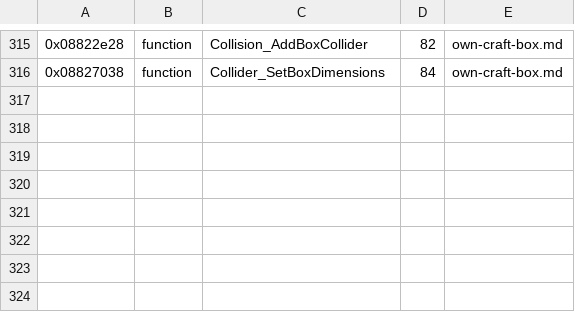
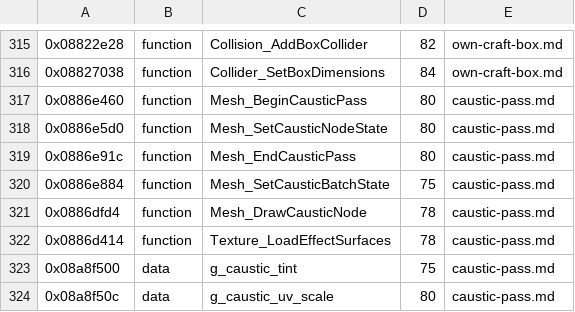
Before and after one commit to topaxi/OpenAntiGrav, a TSV file: docs/ghidra/functions/psp-pure-usa/names.tsv, drawn as a sheet; only a part is shown, gaps mark what is left out; the diff names each change by its address in the sheet, - before the commit and + after, or states it on an @@ line.

```diff
--- a/docs/ghidra/functions/psp-pure-usa/names.tsv
+++ b/docs/ghidra/functions/psp-pure-usa/names.tsv
+row 317: 0x0886e460 | function | Mesh_BeginCausticPass | 80 | caustic-pass.md
+row 318: 0x0886e5d0 | function | Mesh_SetCausticNodeState | 80 | caustic-pass.md
+row 319: 0x0886e91c | function | Mesh_EndCausticPass | 80 | caustic-pass.md
+row 320: 0x0886e884 | function | Mesh_SetCausticBatchState | 75 | caustic-pass.md
+row 321: 0x0886dfd4 | function | Mesh_DrawCausticNode | 78 | caustic-pass.md
+row 322: 0x0886d414 | function | Texture_LoadEffectSurfaces | 78 | caustic-pass.md
+row 323: 0x08a8f500 | data | g_caustic_tint | 75 | caustic-pass.md
+row 324: 0x08a8f50c | data | g_caustic_uv_scale | 80 | caustic-pass.md
```
Also changed, not shown: 10 other files.
